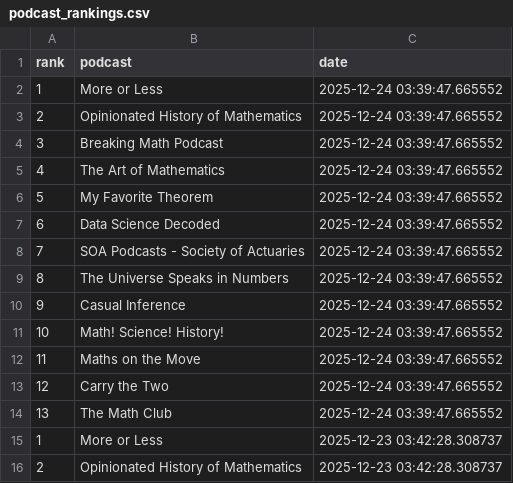
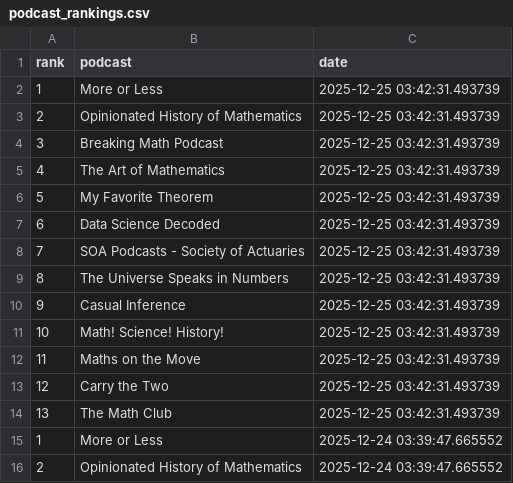
Before and after one commit to LucyMcGowan/math-podcast-rankings, a CSV file: podcast_rankings.csv, drawn as a sheet; only a part is shown; the shorter side is filled out with more unchanged rows.

```diff
--- a/podcast_rankings.csv
+++ b/podcast_rankings.csv
@@ -1,2 +1,15 @@
 "rank","podcast","date"
+1,"More or Less",2025-12-25 03:42:31.493739
+2,"Opinionated History of Mathematics",2025-12-25 03:42:31.493739
+3,"Breaking Math Podcast",2025-12-25 03:42:31.493739
+4,"The Art of Mathematics",2025-12-25 03:42:31.493739
+5,"My Favorite Theorem",2025-12-25 03:42:31.493739
+6,"Data Science Decoded",2025-12-25 03:42:31.493739
+7,"SOA Podcasts - Society of Actuaries",2025-12-25 03:42:31.493739
+8,"The Universe Speaks in Numbers",2025-12-25 03:42:31.493739
+9,"Casual Inference",2025-12-25 03:42:31.493739
+10,"Math! Science! History!",2025-12-25 03:42:31.493739
+11,"Maths on the Move",2025-12-25 03:42:31.493739
+12,"Carry the Two",2025-12-25 03:42:31.493739
+13,"The Math Club",2025-12-25 03:42:31.493739
 1,"More or Less",2025-12-24 03:39:47.665552
```
Also changed, not shown: 1 other file.
